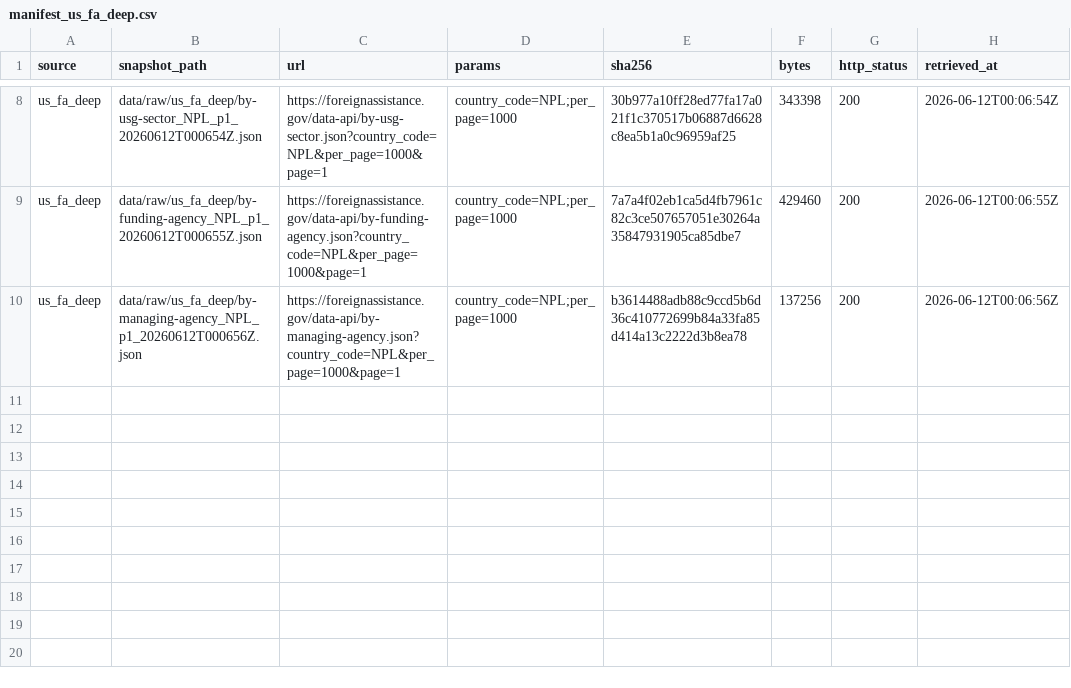
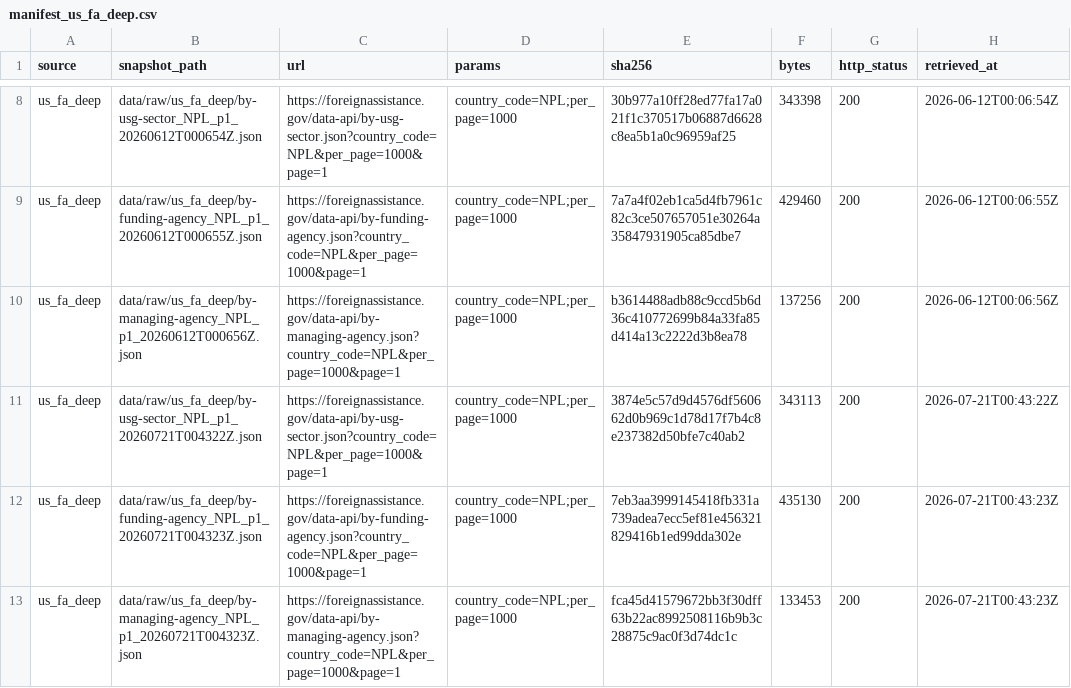
Before and after one commit to rayraycodes/NepalDevelopmentFund, a CSV file: data/manifest_us_fa_deep.csv, drawn as a sheet; only a part is shown, gaps mark what is left out.

```diff
--- a/data/manifest_us_fa_deep.csv
+++ b/data/manifest_us_fa_deep.csv
@@ -10 +10,4 @@ us_fa_deep,data/raw/us_fa_deep/by-funding-agency_NPL_p1_20260612T000655Z.json,ht
 us_fa_deep,data/raw/us_fa_deep/by-managing-agency_NPL_p1_20260612T000656Z.json,https://foreignassistance.gov/data-api/by-managing-agency.json?country_code=NPL&per_page=1000&page=1,country_code=NPL;per_page=1000,b3614488adb88c9ccd5b6d36c410772699b84a33fa85d414a13c2222d3b8ea78,137256,200,2026-06-12T00:06:56Z
+us_fa_deep,data/raw/us_fa_deep/by-usg-sector_NPL_p1_20260721T004322Z.json,https://foreignassistance.gov/data-api/by-usg-sector.json?country_code=NPL&per_page=1000&page=1,country_code=NPL;per_page=1000,3874e5c57d9d4576df560662d0b969c1d78d17f7b4c8e237382d50bfe7c40ab2,343113,200,2026-07-21T00:43:22Z
+us_fa_deep,data/raw/us_fa_deep/by-funding-agency_NPL_p1_20260721T004323Z.json,https://foreignassistance.gov/data-api/by-funding-agency.json?country_code=NPL&per_page=1000&page=1,country_code=NPL;per_page=1000,7eb3aa3999145418fb331a739adea7ecc5ef81e456321829416b1ed99dda302e,435130,200,2026-07-21T00:43:23Z
+us_fa_deep,data/raw/us_fa_deep/by-managing-agency_NPL_p1_20260721T004323Z.json,https://foreignassistance.gov/data-api/by-managing-agency.json?country_code=NPL&per_page=1000&page=1,country_code=NPL;per_page=1000,fca45d41579672bb3f30dff63b22ac8992508116b9b3c28875c9ac0f3d74dc1c,133453,200,2026-07-21T00:43:23Z
```
Also changed, not shown: data/manifest_audits.csv, data/manifest_usaspending_detail.csv, 39 other files.
